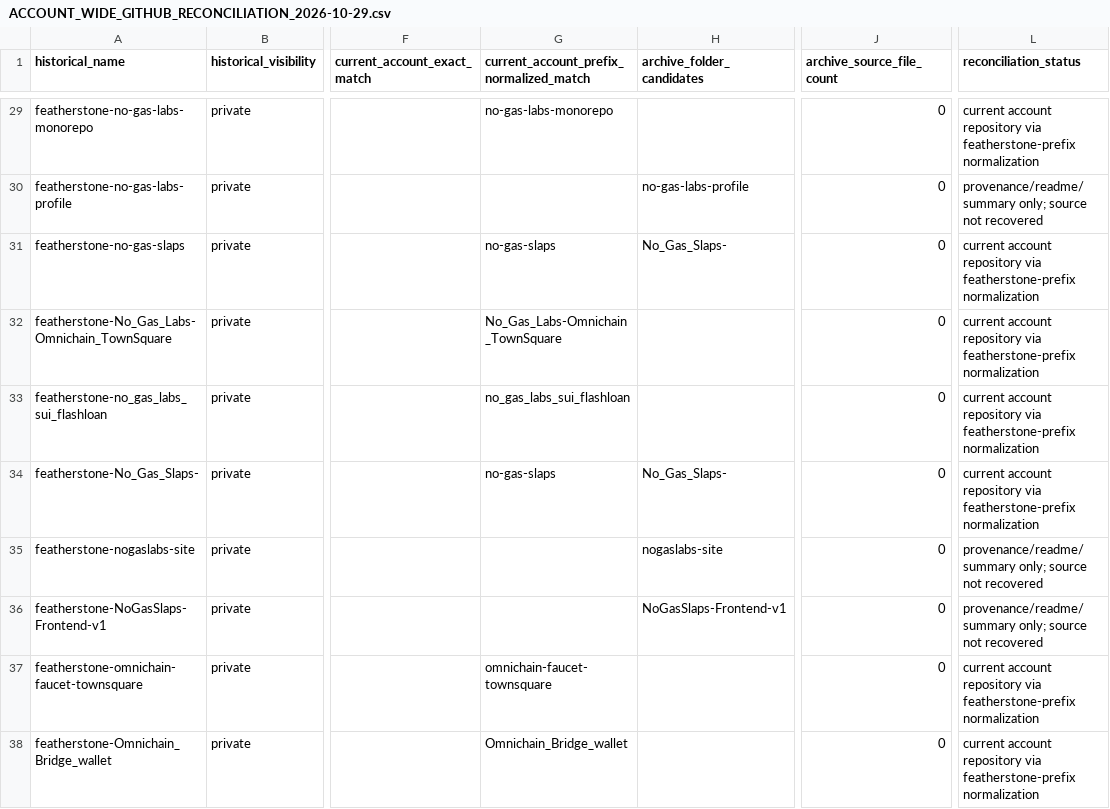
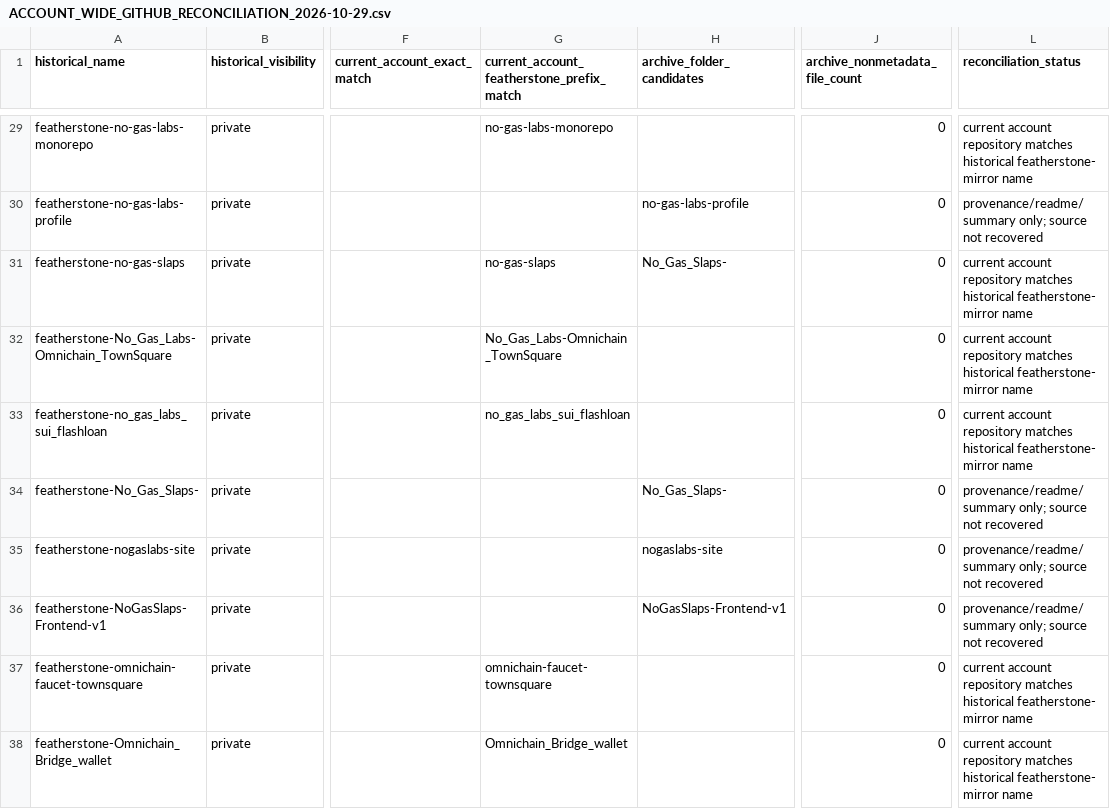
Before and after one commit to ngl-damien/No-Gas-Labs-Alpha-1, a CSV file: docs/ACCOUNT_WIDE_GITHUB_RECONCILIATION_2026-10-29.csv, drawn as a sheet; only a part is shown, gaps mark what is left out; the diff covers the shown part only; the diff names each change by its address in the sheet, - before the commit and + after, or states it on an @@ line.

Commit message:
docs(audit): tighten historical repository name matching

```diff
--- a/docs/ACCOUNT_WIDE_GITHUB_RECONCILIATION_2026-10-29.csv
+++ b/docs/ACCOUNT_WIDE_GITHUB_RECONCILIATION_2026-10-29.csv
-G1: current_account_prefix_normalized_match
+G1: current_account_featherstone_prefix_match
-J1: archive_source_file_count
+J1: archive_nonmetadata_file_count
-L29 (reconciliation_status): …account repository via featherstone-prefix normalization
+L29 (reconciliation_status): …account repository matches historical featherstone- mirror name
-L31:L33 (reconciliation_status): …account repository via featherstone-prefix normalization
+L31:L33 (reconciliation_status): …account repository matches historical featherstone- mirror name
-G34: no-gas-slaps
+G34: (empty)
-L34 (reconciliation_status): current account repository via featherstone-prefix normalization
+L34 (reconciliation_status): provenance/readme/summary only; source not recovered
-L37:L38 (reconciliation_status): …account repository via featherstone-prefix normalization
+L37:L38 (reconciliation_status): …account repository matches historical featherstone- mirror name
```
Also changed, not shown: 52 edited cells elsewhere in this file.
